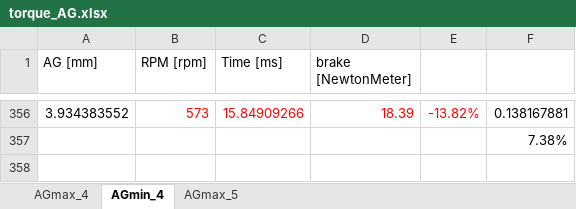
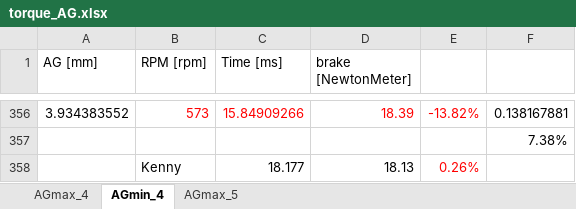
Before and after one commit to JustAHedgehog/ECB_project, an Excel workbook: simulation/torque_AG.xlsx, sheet AGmin_4, drawn as a sheet; only a part is shown, gaps mark what is left out; values as stored, in another font and other column widths than the file's, no borders; charts and pictures not drawn; the diff names each change by its address in the sheet, - before the commit and + after, or states it on an @@ line.

```diff
--- a/simulation/torque_AG.xlsx (sheet AGmin_4)
+++ b/simulation/torque_AG.xlsx (sheet AGmin_4)
+row 358:  | Kenny | 18.177 | 18.13 | 0.26%
```
Also changed, not shown: sheet AGmax_4, MATLAB/main/data.xlsx, 20 other files.
